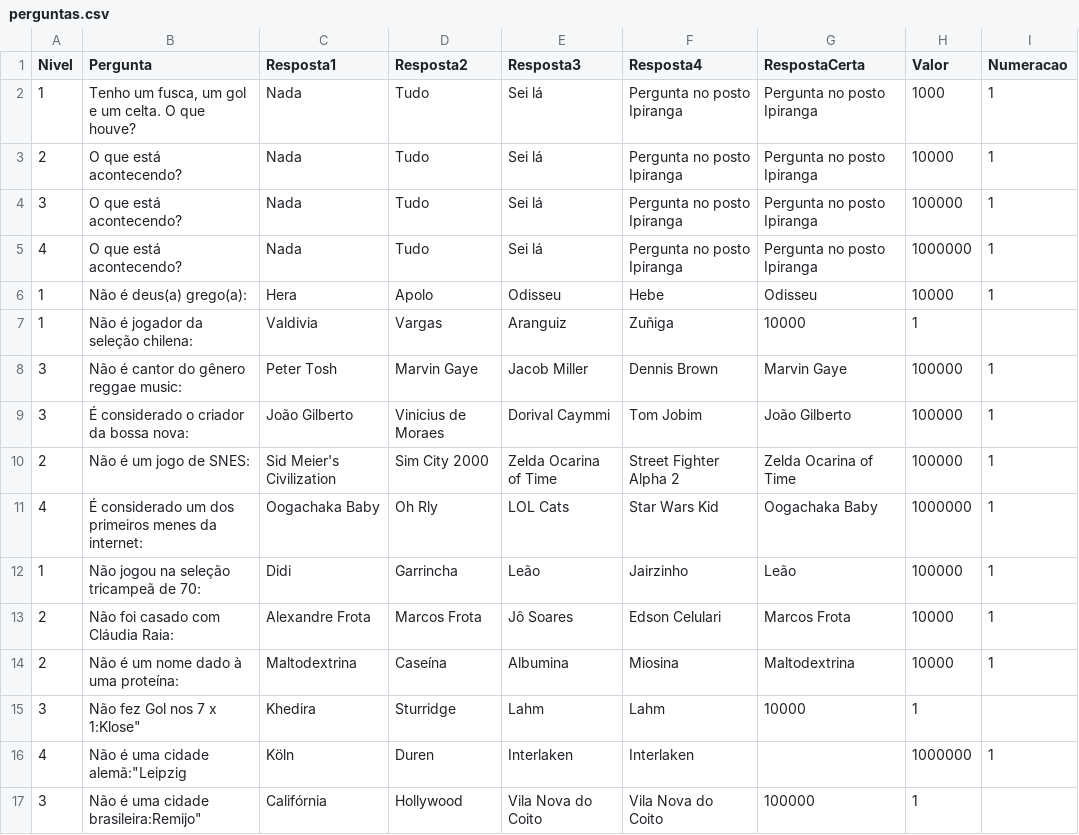
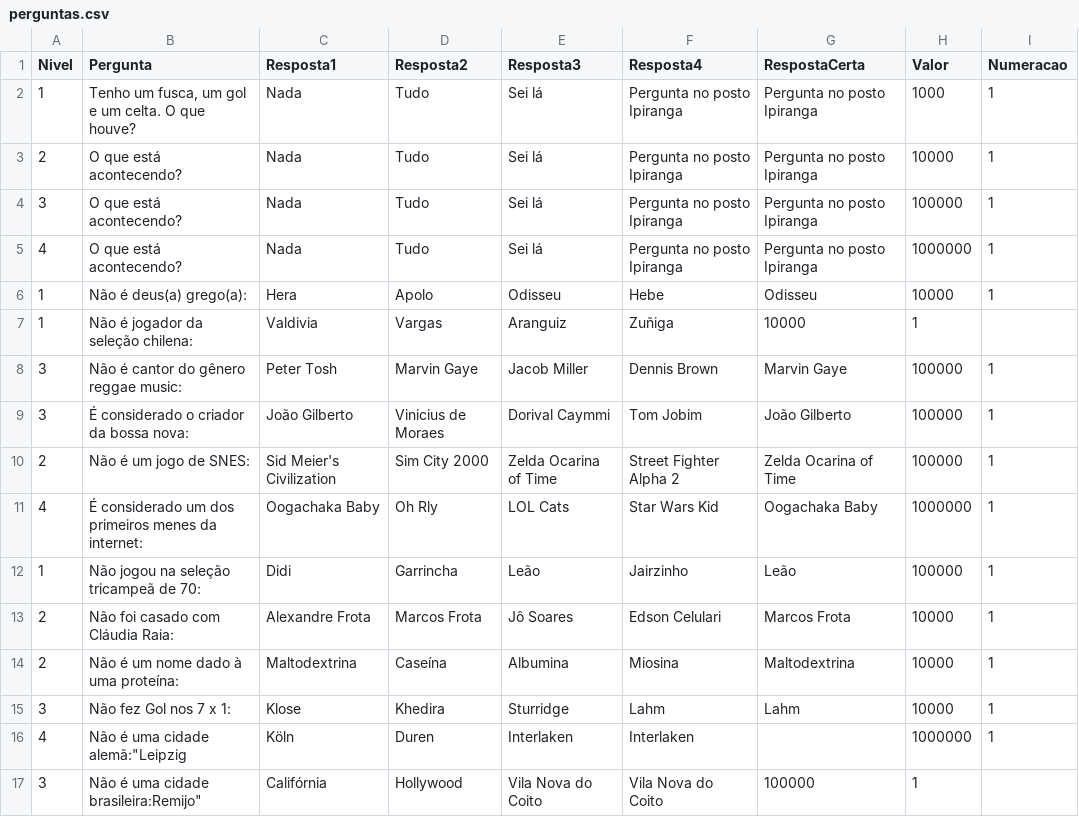
Before and after one commit to AndressAndrade/ufba-java-jogodomilhaosibugator, a CSV file: ShowdoMilhao/perguntas.csv, drawn as a sheet.

Commit message:
Update perguntas.csv
pequena correção na sintaxe

```diff
--- a/ShowdoMilhao/perguntas.csv
+++ b/ShowdoMilhao/perguntas.csv
@@ -14,3 +14,3 @@ Nivel,Pergunta,Resposta1,Resposta2,Resposta3,Resposta4,RespostaCerta,Valor,Numer
 "2","Não é um nome dado à uma proteína:","Maltodextrina","Caseína","Albumina","Miosina","Maltodextrina","10000","1"
-"3","Não fez Gol nos 7 x 1:"Klose","Khedira","Sturridge","Lahm","Lahm","10000","1"
+"3","Não fez Gol nos 7 x 1:","Klose","Khedira","Sturridge","Lahm","Lahm","10000","1"
 "4","Não é uma cidade alemã:""Leipzig","Köln","Duren","Interlaken","Interlaken",,"1000000","1"
```
